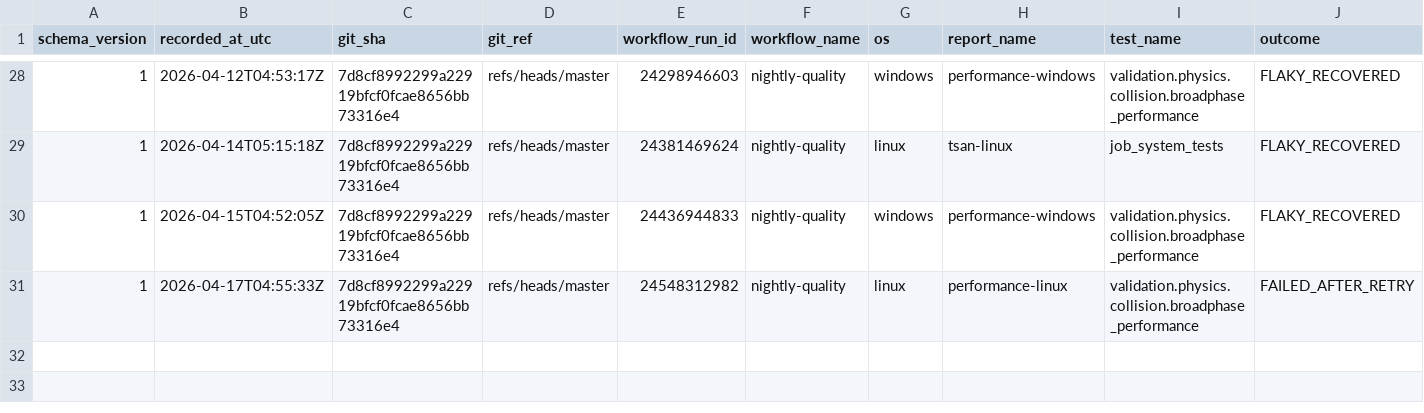
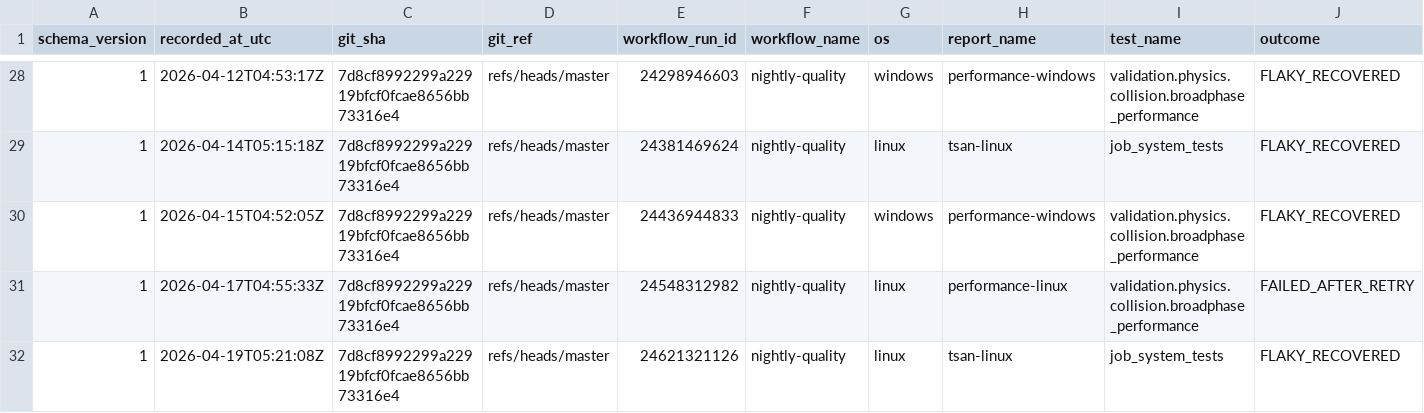
Before and after one commit to Jhoneagle/phynity, a CSV file: infra/history/flaky_test_history.csv, drawn as a sheet; only a part is shown, gaps mark what is left out; rows hold the shown columns only; the diff names each change by its address in the sheet, - before the commit and + after, or states it on an @@ line.

```diff
--- a/infra/history/flaky_test_history.csv
+++ b/infra/history/flaky_test_history.csv
+row 32: 1 | 2026-04-19T05:21:08Z | 7d8cf8992299a22919bfcf0fcae8656bb73316e4 | refs/heads/master | 24621321126 | nightly-quality | linux | tsan-linux | job_system_tests | FLAKY_RECOVERED
```
Also changed, not shown: 1 other file.
